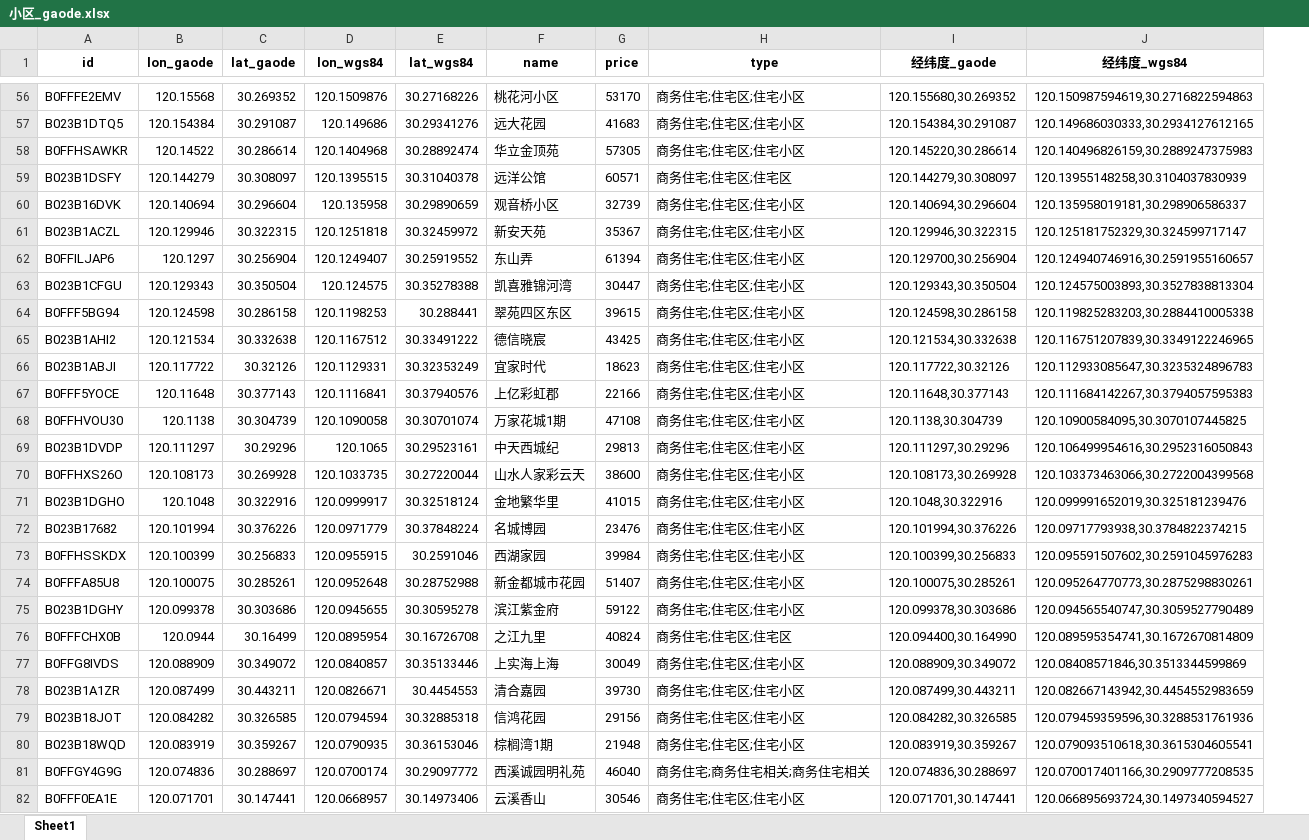
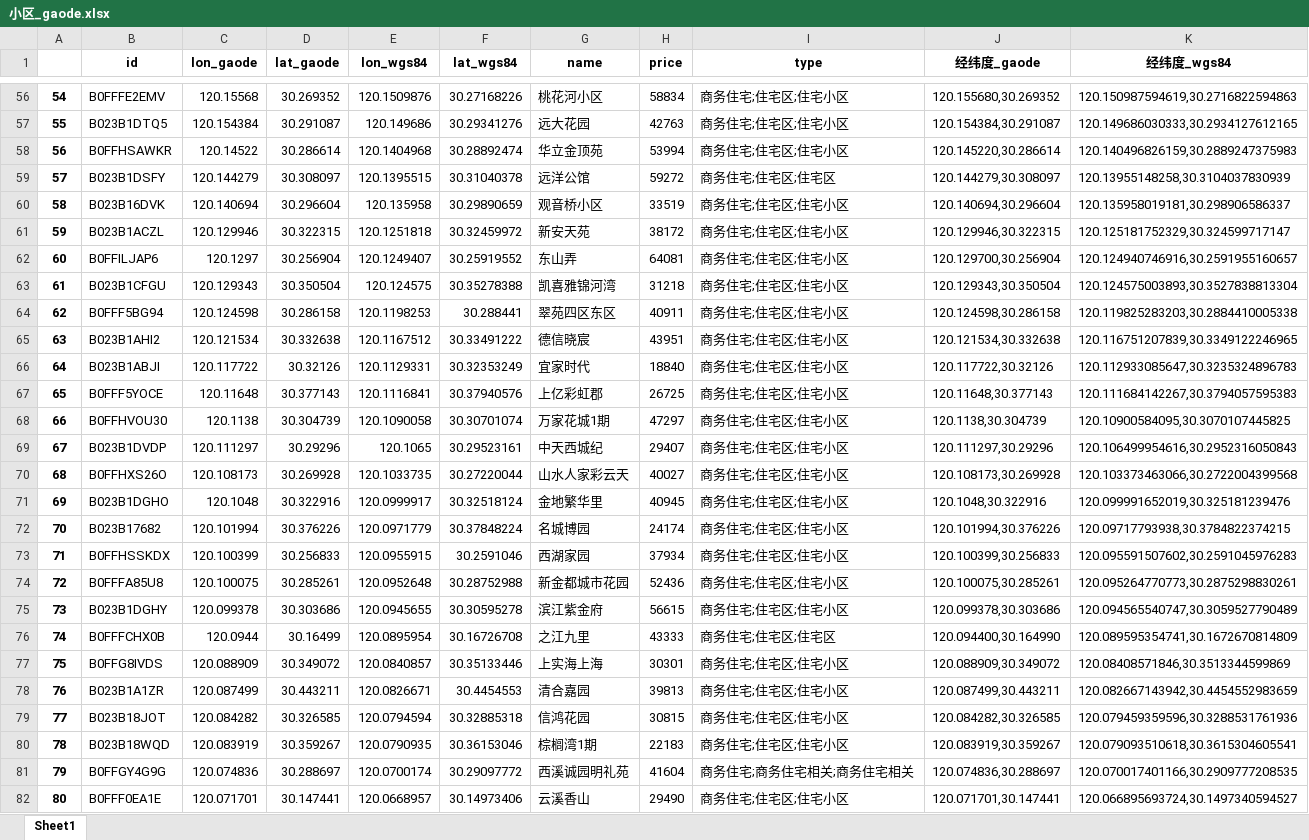
Before and after one commit to Dawn-David/Spider, an Excel workbook: 最终结果/小区_gaode.xlsx, sheet Sheet1, drawn as a sheet; only a part is shown, gaps mark what is left out; values as stored, in another font and other column widths than the file's, no borders; addresses are those after the commit; the diff covers the shown part only; the diff names each change by its address in the sheet, - before the commit and + after, or states it on an @@ line.

```diff
--- a/最终结果/小区_gaode.xlsx (sheet Sheet1)
+++ b/最终结果/小区_gaode.xlsx (sheet Sheet1)
+column A, rows 56-82: 54 | 55 | 56 | 57 | 58 | 59 | 60 | 61 | 62 | 63 | 64 | 65 | 66 | 67 | 68 | 69 | 70 | 71 | 72 | 73 | 74 | 75 | 76 | 77 | 78 | 79 | 80
-H56 (price): 53170
+H56 (price): 58834
-H57 (price): 41683
+H57 (price): 42763
-H58 (price): 57305
+H58 (price): 53994
-H59 (price): 60571
+H59 (price): 59272
-H60 (price): 32739
+H60 (price): 33519
-H61 (price): 35367
+H61 (price): 38172
-H62 (price): 61394
+H62 (price): 64081
-H63 (price): 30447
+H63 (price): 31218
-H64 (price): 39615
+H64 (price): 40911
-H65 (price): 43425
+H65 (price): 43951
-H66 (price): 18623
+H66 (price): 18840
-H67 (price): 22166
+H67 (price): 26725
-H68 (price): 47108
+H68 (price): 47297
-H69 (price): 29813
+H69 (price): 29407
-H70 (price): 38600
+H70 (price): 40027
-H71 (price): 41015
+H71 (price): 40945
-H72 (price): 23476
+H72 (price): 24174
-H73 (price): 39984
+H73 (price): 37934
-H74 (price): 51407
+H74 (price): 52436
-H75 (price): 59122
+H75 (price): 56615
-H76 (price): 40824
+H76 (price): 43333
-H77 (price): 30049
+H77 (price): 30301
-H78 (price): 39730
+H78 (price): 39813
-H79 (price): 29156
+H79 (price): 30815
-H80 (price): 21948
+H80 (price): 22183
-H81 (price): 46040
+H81 (price): 41604
-H82 (price): 30546
+H82 (price): 29490
```
Also changed, not shown: 73 edited cells elsewhere in this sheet.
